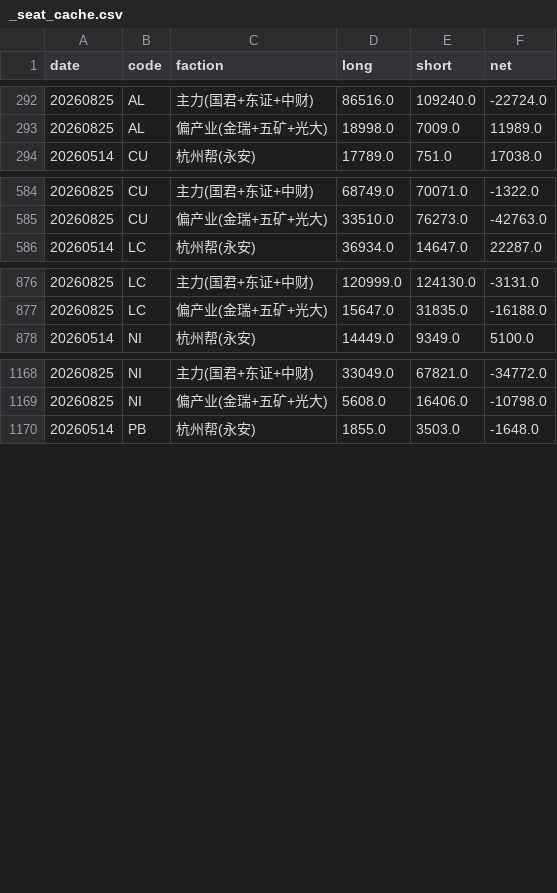
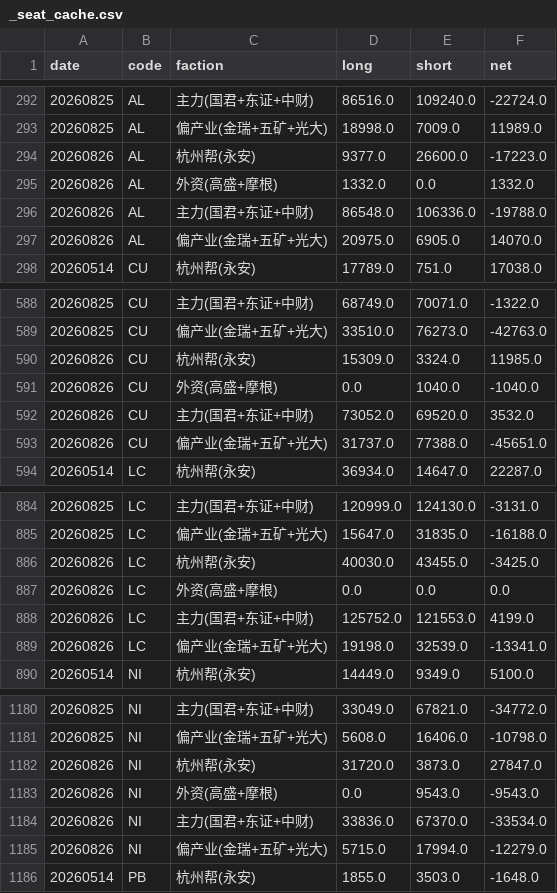
Before and after one commit to amiya866/metals-framework, a CSV file: 金属图表库/_seat_cache.csv, drawn as a sheet; only a part is shown, gaps mark what is left out; the diff covers the shown part only.

```diff
--- a/金属图表库/_seat_cache.csv
+++ b/金属图表库/_seat_cache.csv
@@ -293,2 +293,6 @@
 20260825,AL,偏产业(金瑞+五矿+光大),18998.0,7009.0,11989.0
+20260826,AL,杭州帮(永安),9377.0,26600.0,-17223.0
+20260826,AL,外资(高盛+摩根),1332.0,0.0,1332.0
+20260826,AL,主力(国君+东证+中财),86548.0,106336.0,-19788.0
+20260826,AL,偏产业(金瑞+五矿+光大),20975.0,6905.0,14070.0
 20260514,CU,杭州帮(永安),17789.0,751.0,17038.0
@@ -585,2 +589,6 @@
 20260825,CU,偏产业(金瑞+五矿+光大),33510.0,76273.0,-42763.0
+20260826,CU,杭州帮(永安),15309.0,3324.0,11985.0
+20260826,CU,外资(高盛+摩根),0.0,1040.0,-1040.0
+20260826,CU,主力(国君+东证+中财),73052.0,69520.0,3532.0
+20260826,CU,偏产业(金瑞+五矿+光大),31737.0,77388.0,-45651.0
 20260514,LC,杭州帮(永安),36934.0,14647.0,22287.0
@@ -877,2 +885,6 @@
 20260825,LC,偏产业(金瑞+五矿+光大),15647.0,31835.0,-16188.0
+20260826,LC,杭州帮(永安),40030.0,43455.0,-3425.0
+20260826,LC,外资(高盛+摩根),0.0,0.0,0.0
+20260826,LC,主力(国君+东证+中财),125752.0,121553.0,4199.0
+20260826,LC,偏产业(金瑞+五矿+光大),19198.0,32539.0,-13341.0
 20260514,NI,杭州帮(永安),14449.0,9349.0,5100.0
@@ -1169,2 +1181,6 @@
 20260825,NI,偏产业(金瑞+五矿+光大),5608.0,16406.0,-10798.0
+20260826,NI,杭州帮(永安),31720.0,3873.0,27847.0
+20260826,NI,外资(高盛+摩根),0.0,9543.0,-9543.0
+20260826,NI,主力(国君+东证+中财),33836.0,67370.0,-33534.0
+20260826,NI,偏产业(金瑞+五矿+光大),5715.0,17994.0,-12279.0
 20260514,PB,杭州帮(永安),1855.0,3503.0,-1648.0
```
Also changed, not shown: 16 added rows elsewhere in this file, 54 other files.
